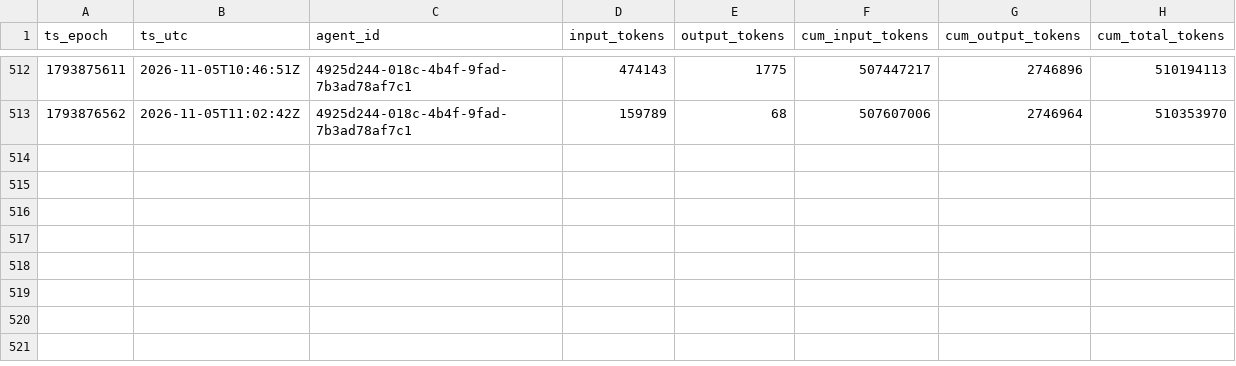
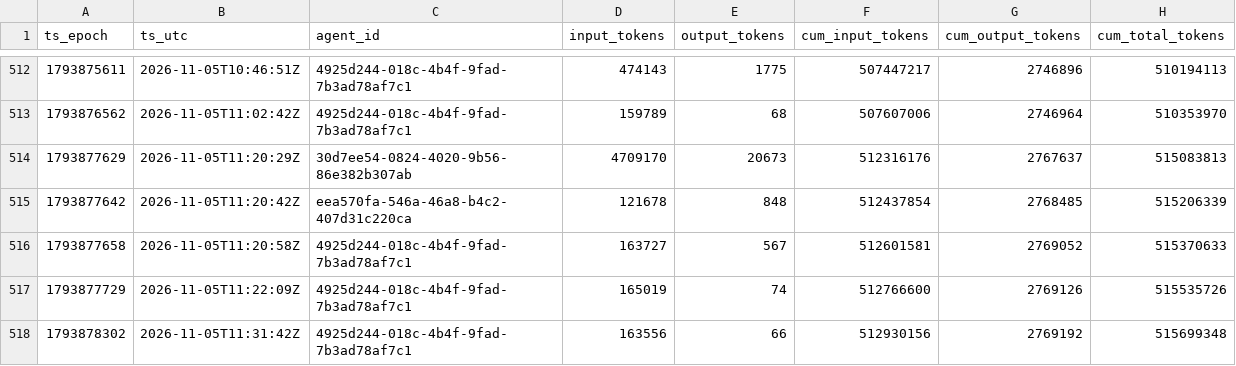
Before and after one commit to sneakers-the-rat/lvds-receiver-official, a CSV file: metrics/token_series.csv, drawn as a sheet; only a part is shown, gaps mark what is left out; the diff names each change by its address in the sheet, - before the commit and + after, or states it on an @@ line.

Commit message:
metrics: watchdog export refresh

```diff
--- a/metrics/token_series.csv
+++ b/metrics/token_series.csv
+row 514: 1793877629 | 2026-11-05T11:20:29Z | 30d7ee54-0824-4020-9b56-86e382b307ab | 4709170 | 20673 | 512316176 | 2767637 | 515083813
+row 515: 1793877642 | 2026-11-05T11:20:42Z | eea570fa-546a-46a8-b4c2-407d31c220ca | 121678 | 848 | 512437854 | 2768485 | 515206339
+row 516: 1793877658 | 2026-11-05T11:20:58Z | 4925d244-018c-4b4f-9fad-7b3ad78af7c1 | 163727 | 567 | 512601581 | 2769052 | 515370633
+row 517: 1793877729 | 2026-11-05T11:22:09Z | 4925d244-018c-4b4f-9fad-7b3ad78af7c1 | 165019 | 74 | 512766600 | 2769126 | 515535726
+row 518: 1793878302 | 2026-11-05T11:31:42Z | 4925d244-018c-4b4f-9fad-7b3ad78af7c1 | 163556 | 66 | 512930156 | 2769192 | 515699348
```
Also changed, not shown: metrics/agents.csv, metrics/commit_alignment.csv, 3 other files.
